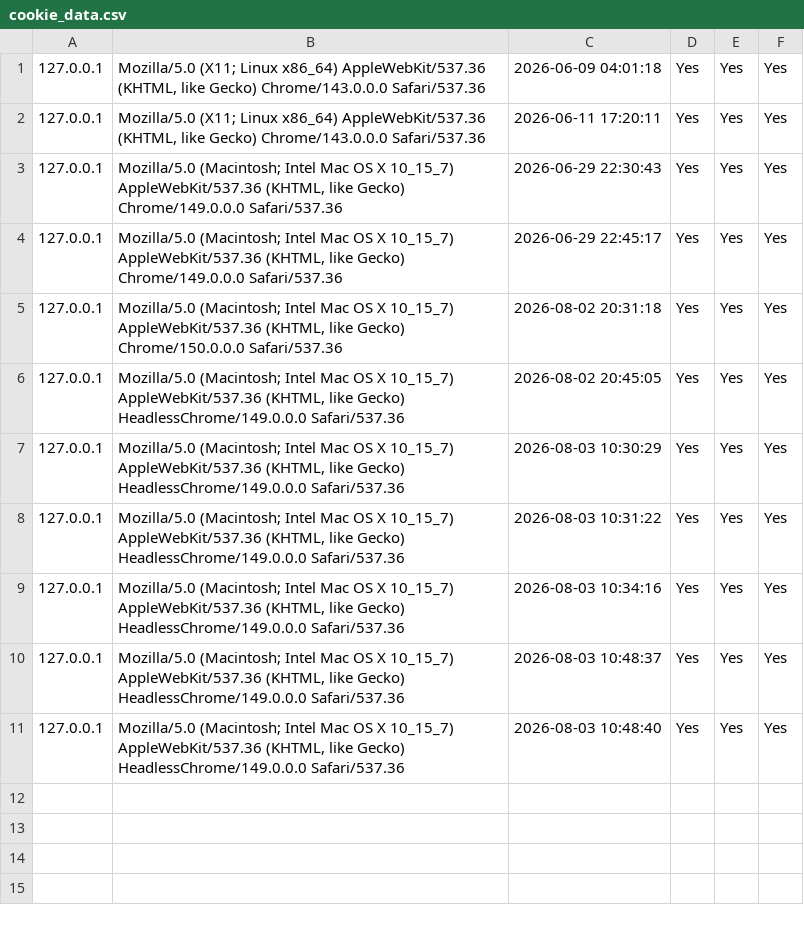
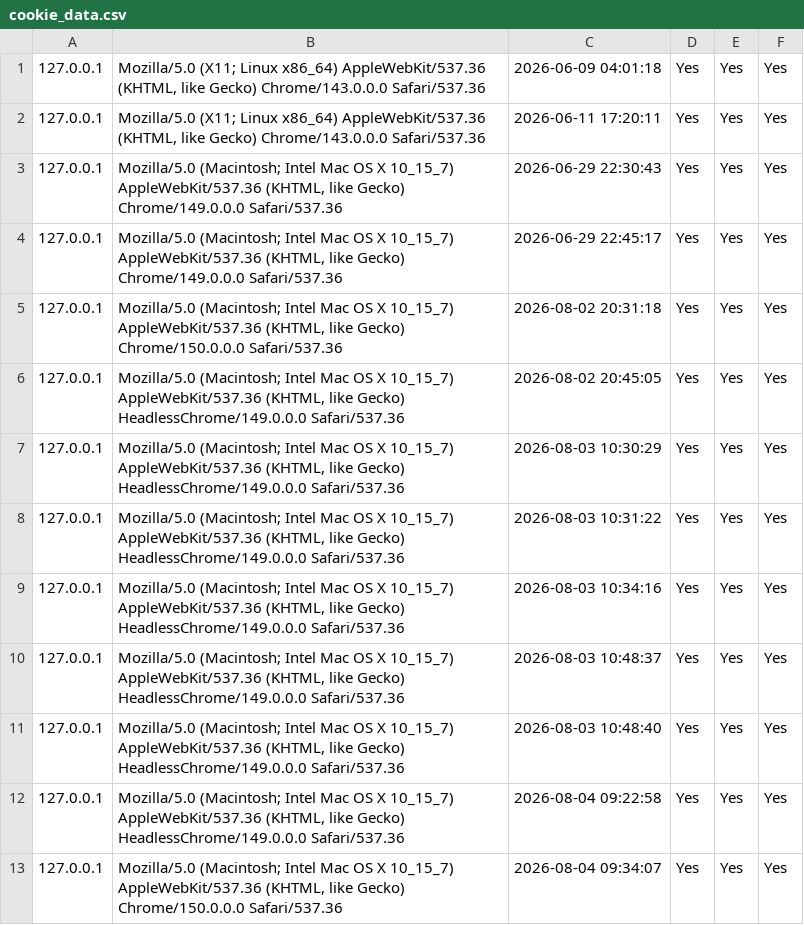
Before and after one commit to find-apply/pos-erp, a CSV file: main-file/storage/app/cookie_data.csv, drawn as a sheet; the diff names each change by its address in the sheet, - before the commit and + after, or states it on an @@ line.

```diff
--- a/main-file/storage/app/cookie_data.csv
+++ b/main-file/storage/app/cookie_data.csv
+row 12: 127.0.0.1 | Mozilla/5.0 (Macintosh; Intel Mac OS X 10_15_7) AppleWebKit/537.36 (KHTML, like Gecko) HeadlessChrome/149.0.0.0 Safari/537.36 | 2026-08-04 09:22:58 | Yes | Yes | Yes
+row 13: 127.0.0.1 | Mozilla/5.0 (Macintosh; Intel Mac OS X 10_15_7) AppleWebKit/537.36 (KHTML, like Gecko) Chrome/150.0.0.0 Safari/537.36 | 2026-08-04 09:34:07 | Yes | Yes | Yes
```
Also changed, not shown: 9 other files.
